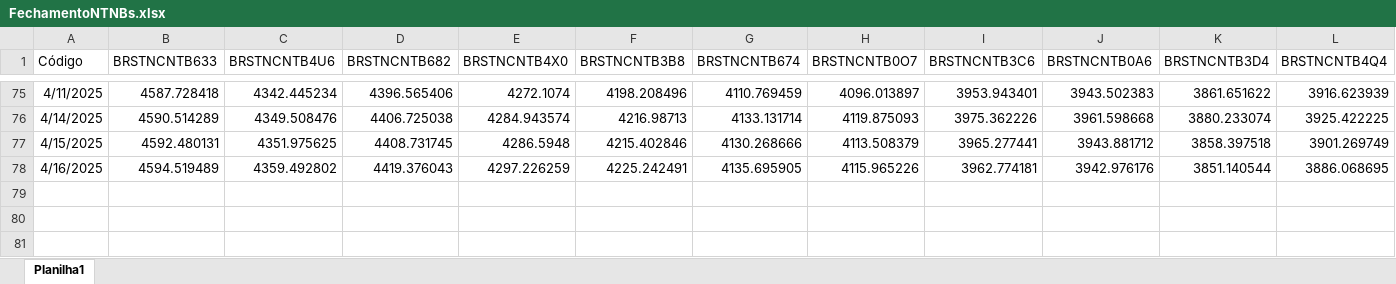
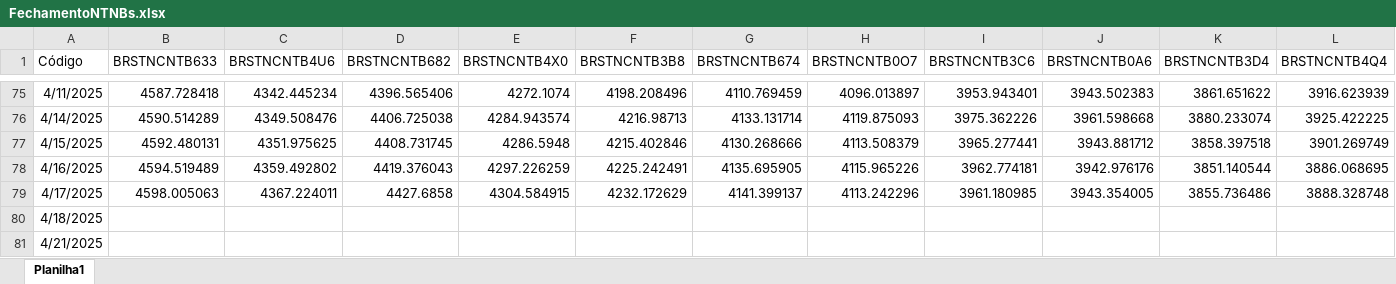
Before and after one commit to AFINVEST/Projeto-Gestao-Risco, an Excel workbook: FechamentoNTNBs.xlsx, sheet Planilha1, drawn as a sheet; only a part is shown, gaps mark what is left out; values as stored, in another font and other column widths than the file's, no borders; rows hold the shown columns only; the diff names each change by its address in the sheet, - before the commit and + after, or states it on an @@ line.

```diff
--- a/FechamentoNTNBs.xlsx (sheet Planilha1)
+++ b/FechamentoNTNBs.xlsx (sheet Planilha1)
+row 79: 4/17/2025 | 4598.005063 | 4367.224011 | 4427.6858 | 4304.584915 | 4232.172629 | 4141.399137 | 4113.242296 | 3961.180985 | 3943.354005 | 3855.736486 | 3888.328748
+row 80: 4/18/2025
+row 81: 4/21/2025
```
Also changed, not shown: 8 other files.
